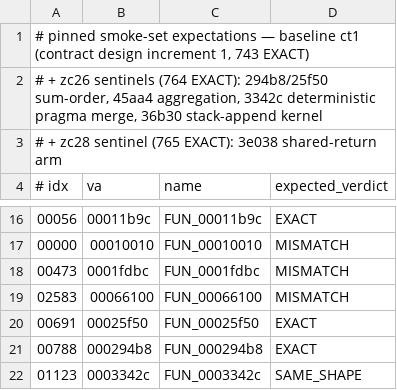
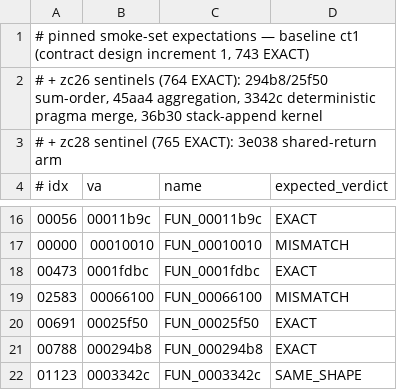
Before and after one commit to jdmichaud/mosura, a TSV file: scripts/war2-smoke.expected.tsv, drawn as a sheet; only a part is shown, gaps mark what is left out.

```diff
--- a/scripts/war2-smoke.expected.tsv
+++ b/scripts/war2-smoke.expected.tsv
@@ -17,3 +17,3 @@
 00000	00010010	FUN_00010010	MISMATCH
-00473	0001fdbc	FUN_0001fdbc	MISMATCH
+00473	0001fdbc	FUN_0001fdbc	EXACT
 02583	00066100	FUN_00066100	MISMATCH
```
Also changed, not shown: 1 other file.
